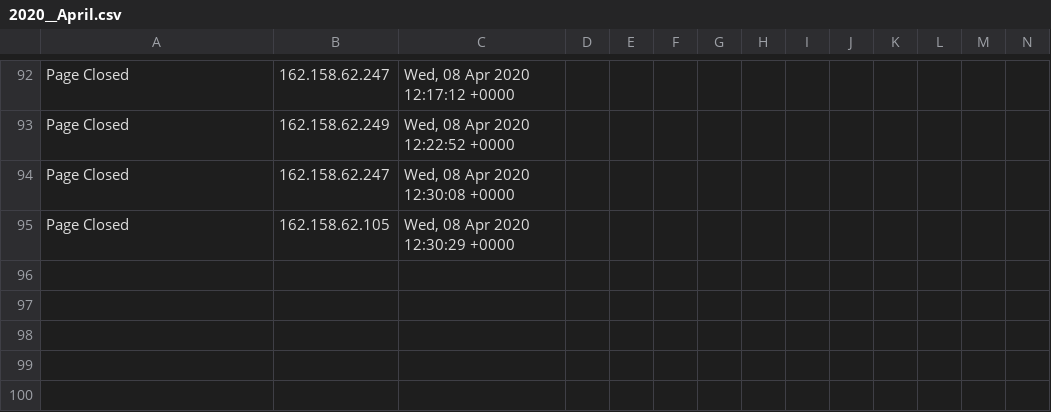
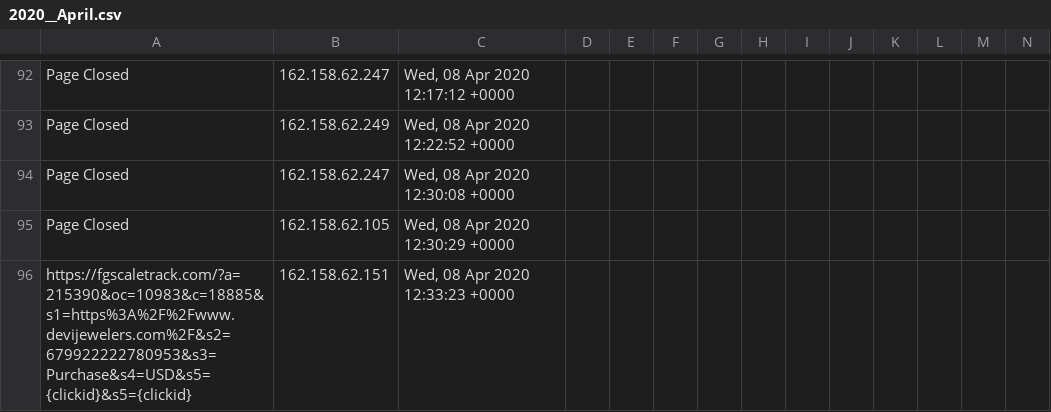
Before and after one commit to runacode/jewls1, a CSV file: logs/2020__April.csv, drawn as a sheet; only a part is shown, gaps mark what is left out; rows hold the shown columns only; the diff names each change by its address in the sheet, - before the commit and + after, or states it on an @@ line.

Commit message:
Site Editor Update

```diff
--- a/logs/2020__April.csv
+++ b/logs/2020__April.csv
+row 96: https://fgscaletrack.com/?a=215390&oc=10983&c=18885&s1=https%3A%2F%2Fwww.devijewelers.com%2F&s2=679922222780953&s3=Purchase&s4=USD&s5={clickid}&s5={clickid} | 162.158.62.151 | Wed, 08 Apr 2020 12:33:23 +0000
```
